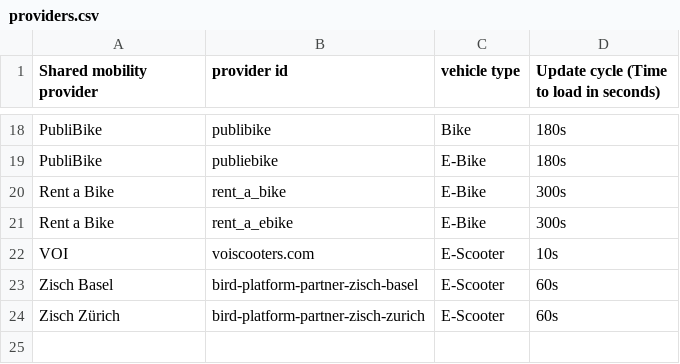
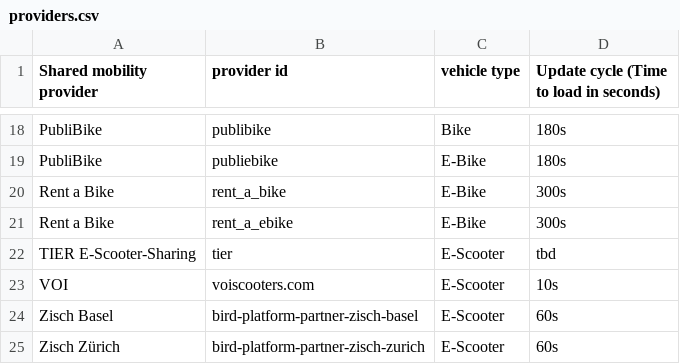
Before and after one commit to SFOE/sharedmobility, a CSV file: providers.csv, drawn as a sheet; only a part is shown, gaps mark what is left out.

Commit message:
Add files via upload

```diff
--- a/providers.csv
+++ b/providers.csv
@@ -21,2 +21,3 @@ Rent a Bike,rent_a_bike,E-Bike,300s
 Rent a Bike,rent_a_ebike,E-Bike,300s
+TIER E-Scooter-Sharing,tier,E-Scooter,tbd
 VOI,voiscooters.com,E-Scooter,10s
```
